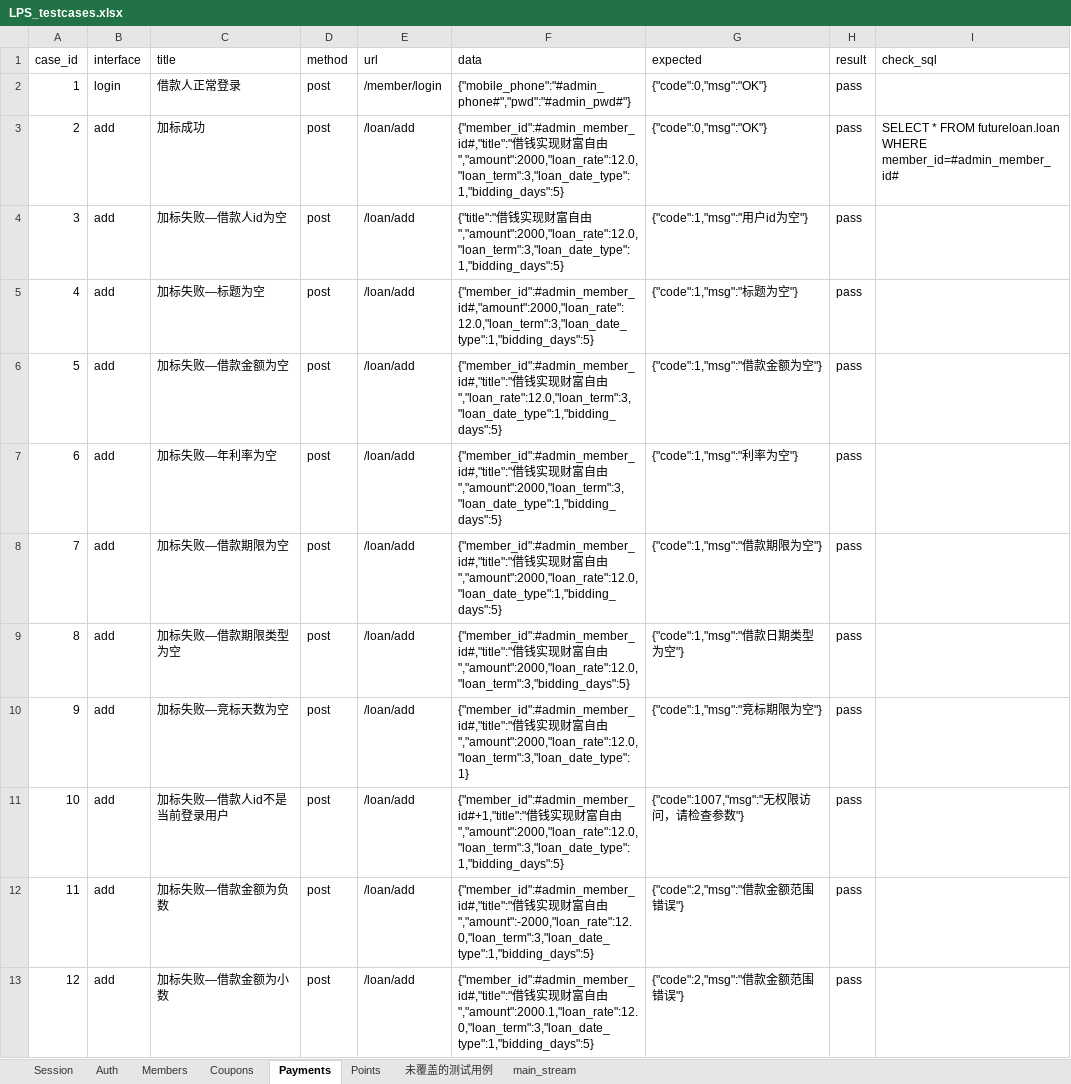
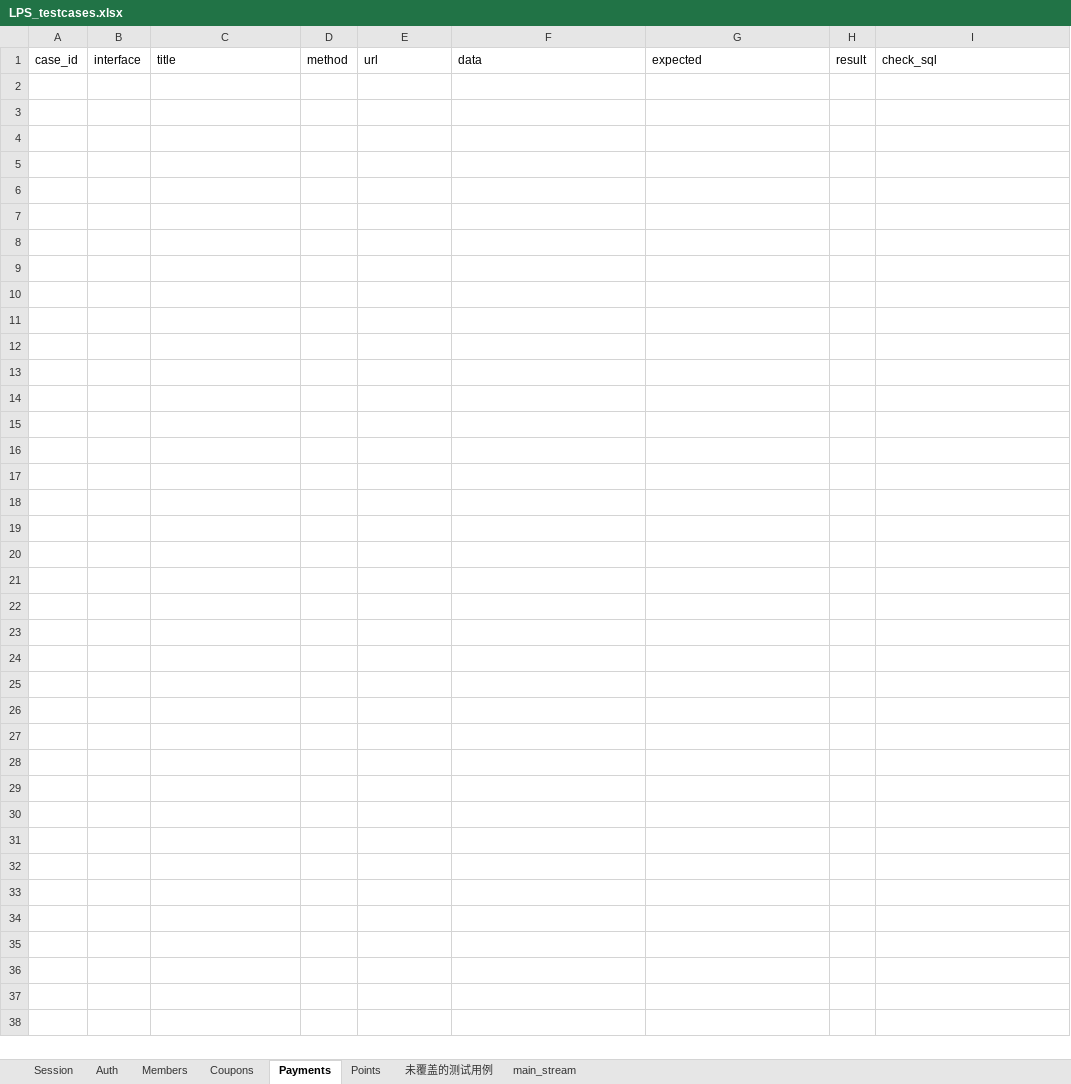
Before and after one commit to Frand-Chen/LPS_Interface_Automation, an Excel workbook: data/LPS_testcases.xlsx, sheet Payments, drawn as a sheet; values as stored, in another font and other column widths than the file's, no borders; the diff names each change by its address in the sheet, - before the commit and + after, or states it on an @@ line.

```diff
--- a/data/LPS_testcases.xlsx (sheet Payments)
+++ b/data/LPS_testcases.xlsx (sheet Payments)
-row 2: 1 | login | 借款人正常登录 | post | /member/login | {"mobile_phone":"#admin_phone#","pwd":"#admin_pwd#"} | {"code":0,"msg":"OK"} | pass
-row 3: 2 | add | 加标成功 | post | /loan/add | {"member_id":#admin_member_id#,"title":"借钱实现财富自由","amount":2000,"loan_rate":12.0,"loan_term":3,"loan_date_type":1,"bidding_days":5} | {"code":0,"msg":"OK"} | pass | SELECT * FROM futureloan.loan WHERE member_id=#admin_member_id#
-row 4: 3 | add | 加标失败—借款人id为空 | post | /loan/add | {"title":"借钱实现财富自由","amount":2000,"loan_rate":12.0,"loan_term":3,"loan_date_type":1,"bidding_days":5} | {"code":1,"msg":"用户id为空"} | pass
-row 5: 4 | add | 加标失败—标题为空 | post | /loan/add | {"member_id":#admin_member_id#,"amount":2000,"loan_rate":12.0,"loan_term":3,"loan_date_type":1,"bidding_days":5} | {"code":1,"msg":"标题为空"} | pass
-row 6: 5 | add | 加标失败—借款金额为空 | post | /loan/add | {"member_id":#admin_member_id#,"title":"借钱实现财富自由","loan_rate":12.0,"loan_term":3,"loan_date_type":1,"bidding_days":5} | {"code":1,"msg":"借款金额为空"} | pass
-row 7: 6 | add | 加标失败—年利率为空 | post | /loan/add | {"member_id":#admin_member_id#,"title":"借钱实现财富自由","amount":2000,"loan_term":3,"loan_date_type":1,"bidding_days":5} | {"code":1,"msg":"利率为空"} | pass
-row 8: 7 | add | 加标失败—借款期限为空 | post | /loan/add | {"member_id":#admin_member_id#,"title":"借钱实现财富自由","amount":2000,"loan_rate":12.0,"loan_date_type":1,"bidding_days":5} | {"code":1,"msg":"借款期限为空"} | pass
-row 9: 8 | add | 加标失败—借款期限类型为空 | post | /loan/add | {"member_id":#admin_member_id#,"title":"借钱实现财富自由","amount":2000,"loan_rate":12.0,"loan_term":3,"bidding_days":5} | {"code":1,"msg":"借款日期类型为空"} | pass
-row 10: 9 | add | 加标失败—竞标天数为空 | post | /loan/add | {"member_id":#admin_member_id#,"title":"借钱实现财富自由","amount":2000,"loan_rate":12.0,"loan_term":3,"loan_date_type":1} | {"code":1,"msg":"竞标期限为空"} | pass
-row 11: 10 | add | 加标失败—借款人id不是当前登录用户 | post | /loan/add | {"member_id":#admin_member_id#+1,"title":"借钱实现财富自由","amount":2000,"loan_rate":12.0,"loan_term":3,"loan_date_type":1,"bidding_days":5} | {"code":1007,"msg":"无权限访问，请检查参数"} | pass
-row 12: 11 | add | 加标失败—借款金额为负数 | post | /loan/add | {"member_id":#admin_member_id#,"title":"借钱实现财富自由","amount":-2000,"loan_rate":12.0,"loan_term":3,"loan_date_type":1,"bidding_days":5} | {"code":2,"msg":"借款金额范围错误"} | pass
-row 13: 12 | add | 加标失败—借款金额为小数 | post | /loan/add | {"member_id":#admin_member_id#,"title":"借钱实现财富自由","amount":2000.1,"loan_rate":12.0,"loan_term":3,"loan_date_type":1,"bidding_days":5} | {"code":2,"msg":"借款金额范围错误"} | pass
```
Also changed, not shown: sheet main_stream, sheet Points, sheet Members, sheet Session, sheet 未覆盖的测试用例, 8 other files.
